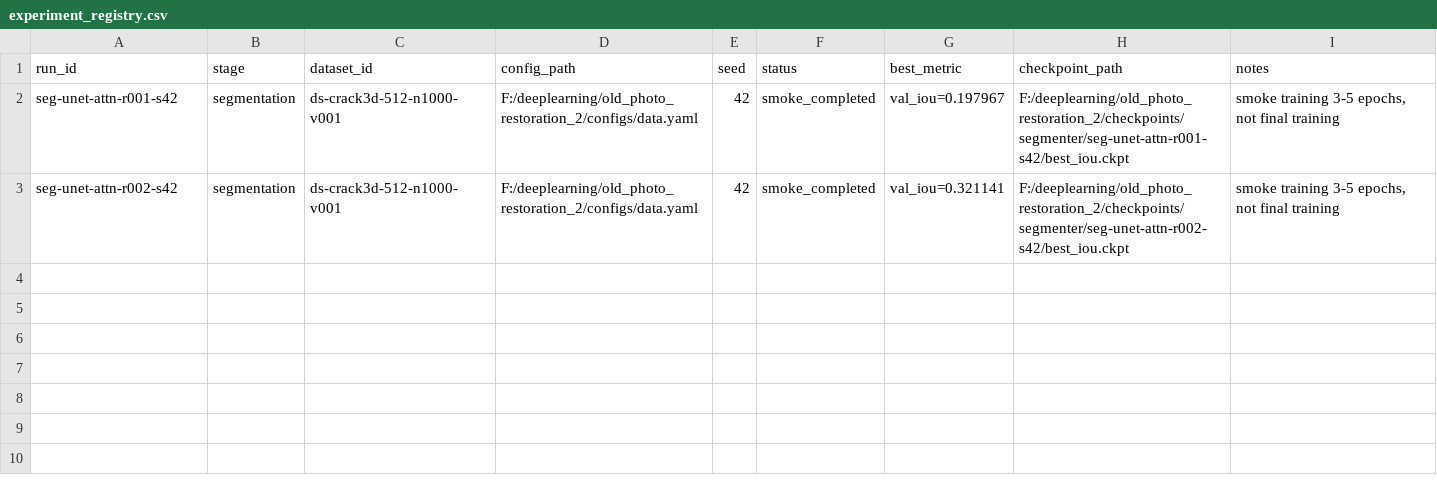
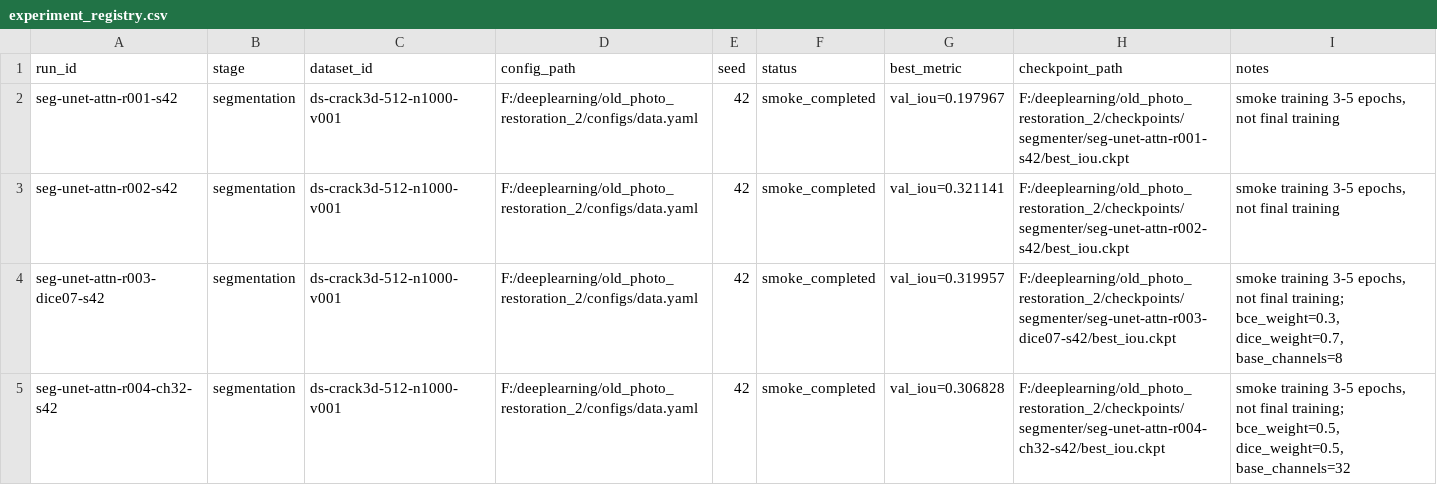
Before and after one commit to doraIaIa/old_photo_restoration_2, a CSV file: results/registry/experiment_registry.csv, drawn as a sheet; the diff names each change by its address in the sheet, - before the commit and + after, or states it on an @@ line.

Commit message:
exp: run controlled segmentation smoke experiments

```diff
--- a/results/registry/experiment_registry.csv
+++ b/results/registry/experiment_registry.csv
+row 4: seg-unet-attn-r003-dice07-s42 | segmentation | ds-crack3d-512-n1000-v001 | F:/deeplearning/old_photo_restoration_2/configs/data.yaml | 42 | smoke_completed | val_iou=0.319957 | F:/deeplearning/old_photo_restoration_2/checkpoints/segmenter/seg-unet-attn-r003-dice07-s42/best_iou.ckpt | smoke training 3-5 epochs, not final training; bce_weight=0.3, dice_weight=0.7, base_channels=8
+row 5: seg-unet-attn-r004-ch32-s42 | segmentation | ds-crack3d-512-n1000-v001 | F:/deeplearning/old_photo_restoration_2/configs/data.yaml | 42 | smoke_completed | val_iou=0.306828 | F:/deeplearning/old_photo_restoration_2/checkpoints/segmenter/seg-unet-attn-r004-ch32-s42/best_iou.ckpt | smoke training 3-5 epochs, not final training; bce_weight=0.5, dice_weight=0.5, base_channels=32
```
Also changed, not shown: results/registry/metric_registry.csv, 7 other files.
